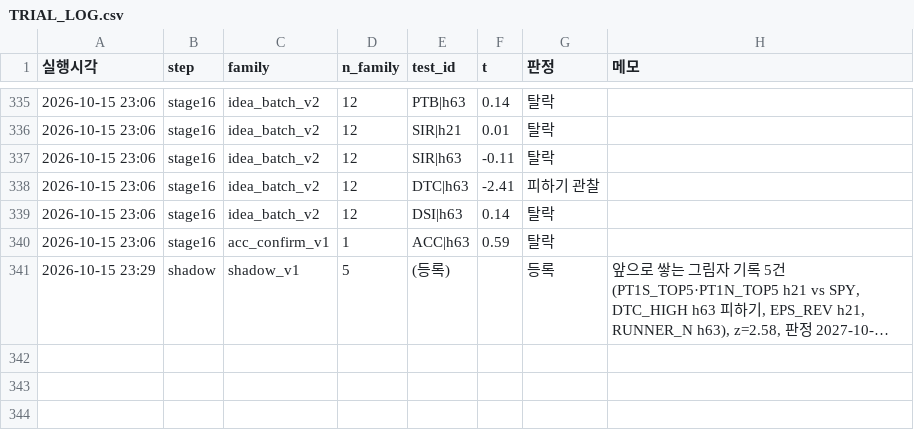
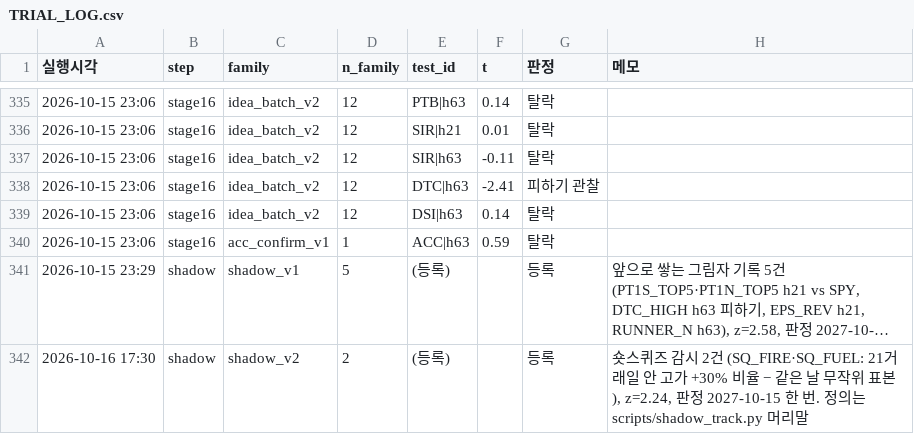
Before and after one commit to sean-ccho/Project_1, a CSV file: docs/quant_improvement/tier3/TRIAL_LOG.csv, drawn as a sheet; only a part is shown, gaps mark what is left out; long unchanged cells end in …; the diff names each change by its address in the sheet, - before the commit and + after, or states it on an @@ line.

```diff
--- a/docs/quant_improvement/tier3/TRIAL_LOG.csv
+++ b/docs/quant_improvement/tier3/TRIAL_LOG.csv
+row 342: 2026-10-16 17:30 | shadow | shadow_v2 | 2 | (등록) |  | 등록 | 숏스퀴즈 감시 2건 (SQ_FIRE·SQ_FUEL: 21거래일 안 고가 +30% 비율 − 같은 날 무작위 표본), z=2.24, 판정 2027-10-15 한 번. 정의는 scripts/shadow_track.py 머리말
```
Also changed, not shown: 16 other files.
